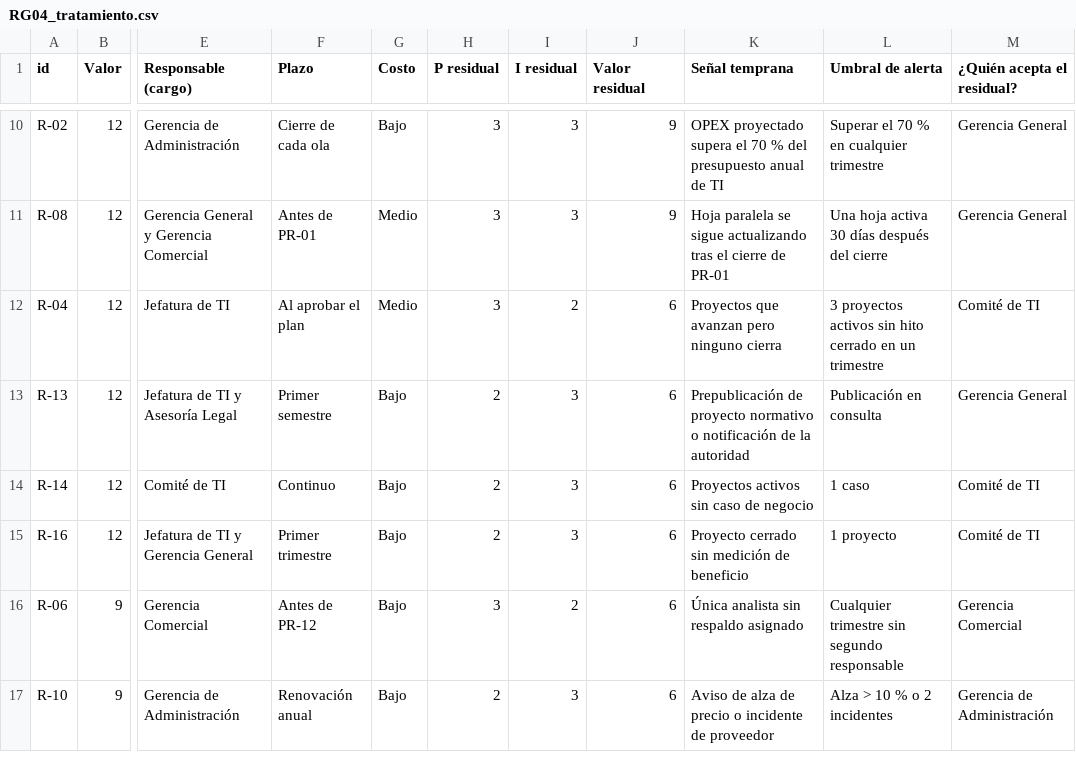
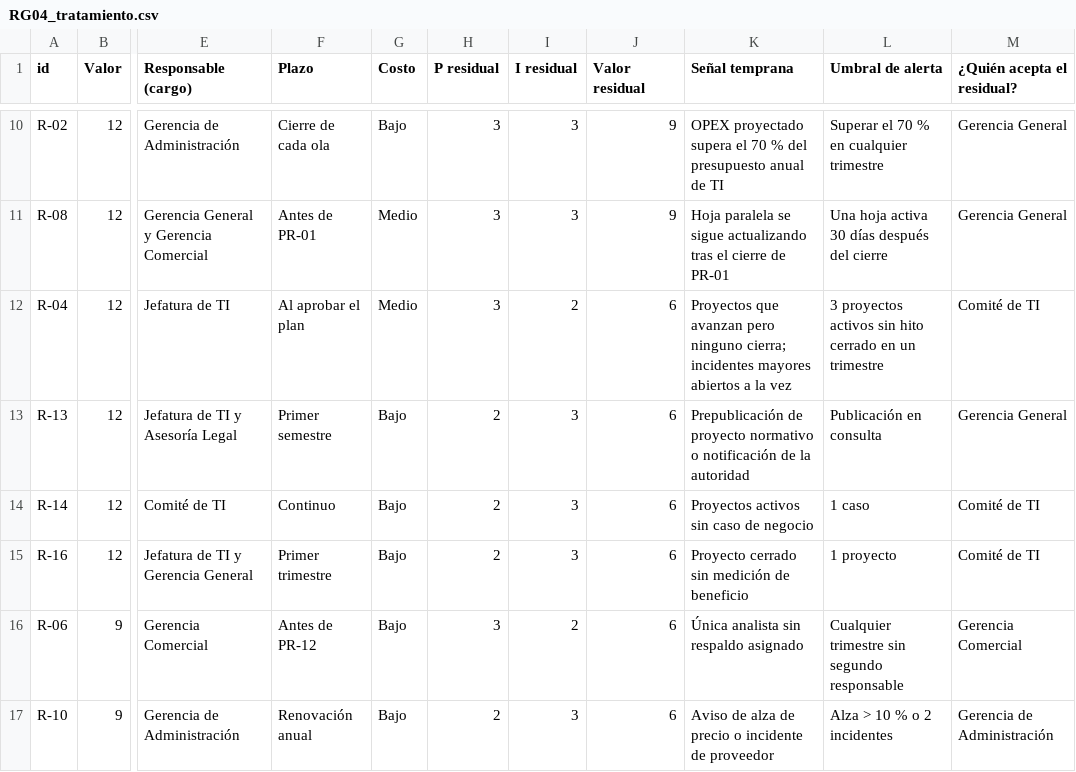
Before and after one commit to AngelVargasGutierrez/peti-empresa6-taller15, a CSV file: 08_riesgos/RG04_tratamiento.csv, drawn as a sheet; only a part is shown, gaps mark what is left out; the diff names each change by its address in the sheet, - before the commit and + after, or states it on an @@ line.

```diff
--- a/08_riesgos/RG04_tratamiento.csv
+++ b/08_riesgos/RG04_tratamiento.csv
-K12 (Señal temprana): …pero ninguno cierra
+K12 (Señal temprana): …pero ninguno cierra; incidentes mayores abiertos a la vez
```
Also changed, not shown: 08_riesgos/RG02_registro.csv, 08_riesgos/RG03_evaluado.csv, 5 other files.
